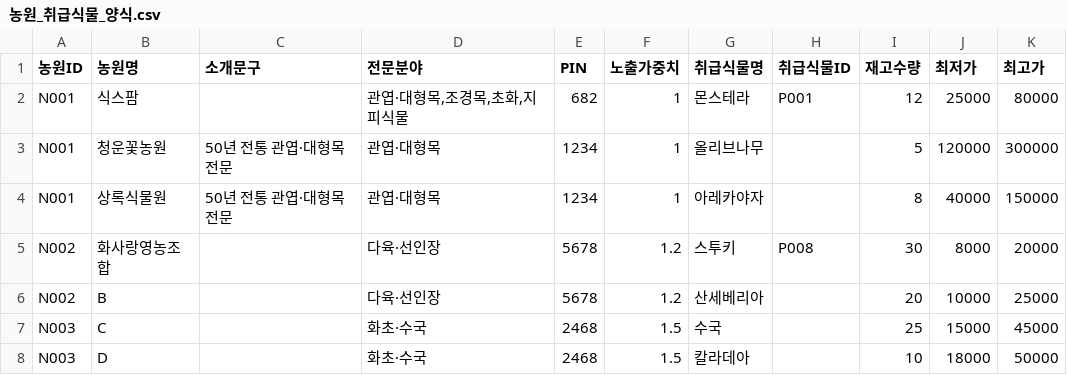
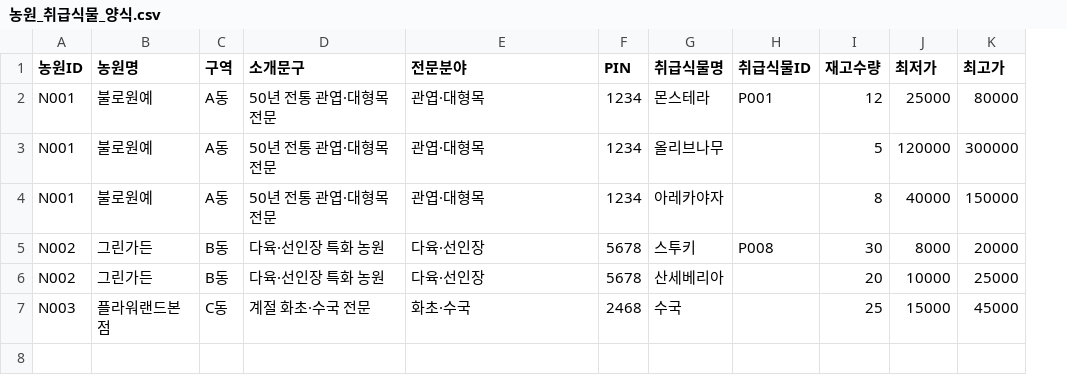
Before and after one commit to sebiddhera-beep/Flowerland, a CSV file: 농원_취급식물_양식.csv, drawn as a sheet; removed rows and columns are numbered as before the commit, all else as after; the diff names each change by its address in the sheet, - before the commit and + after, or states it on an @@ line.

```diff
--- a/농원_취급식물_양식.csv
+++ b/농원_취급식물_양식.csv
+column C (구역), rows 2-7: A동 | A동 | A동 | B동 | B동 | C동
-column F (노출가중치), rows 2-7: 1 | 1 | 1 | 1.2 | 1.2 | 1.5
-B2 (농원명): 식스팜
+B2 (농원명): 불로원예
-D2 (소개문구): (empty)
+D2 (소개문구): 50년 전통 관엽·대형목 전문
-E2 (전문분야): 관엽·대형목,조경목,초화,지피식물
+E2 (전문분야): 관엽·대형목
-F2 (PIN): 682
+F2 (PIN): 1234
-B3 (농원명): 청운꽃농원
+B3 (농원명): 불로원예
-B4 (농원명): 상록식물원
+B4 (농원명): 불로원예
-B5 (농원명): 화사랑영농조합
+B5 (농원명): 그린가든
-D5:D6 (소개문구): (empty)
+D5:D6 (소개문구): 다육·선인장 특화 농원
-B6 (농원명): B
+B6 (농원명): 그린가든
-B7 (농원명): C
+B7 (농원명): 플라워랜드본점
-D7 (소개문구): (empty)
+D7 (소개문구): 계절 화초·수국 전문
-row 8: N003 | D |  | 화초·수국 | 2468 | 1.5 | 칼라데아 |  | 10 | 18000 | 50000
```
Also changed, not shown: 농원_기본정보_양식.csv, 1 other file.
